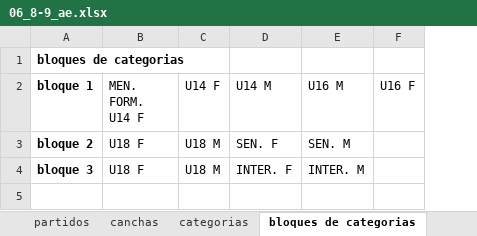
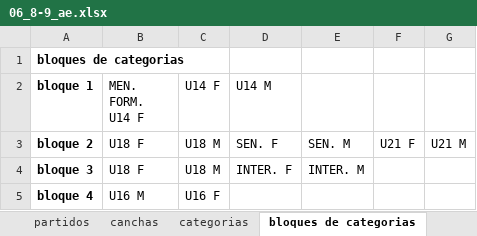
Before and after one commit to juliogu81/fuh-jmetal, an Excel workbook: 06_8-9_ae.xlsx, sheet bloques de categorias, drawn as a sheet; values as stored, in another font and other column widths than the file's, no borders; removed rows and columns are numbered as before the commit, all else as after; the diff names each change by its address in the sheet, - before the commit and + after, or states it on an @@ line.

```diff
--- a/06_8-9_ae.xlsx (sheet bloques de categorias)
+++ b/06_8-9_ae.xlsx (sheet bloques de categorias)
-column F (U16 F), empty
+column F, row 3: U21 F
+column G, row 3: U21 M
-E2: U16 M
+E2: (empty)
+row 5: bloque 4 | U16 M | U16 F
```
Also changed, not shown: sheet partidos, sheet canchas-disponibilidad, 8 other files.
